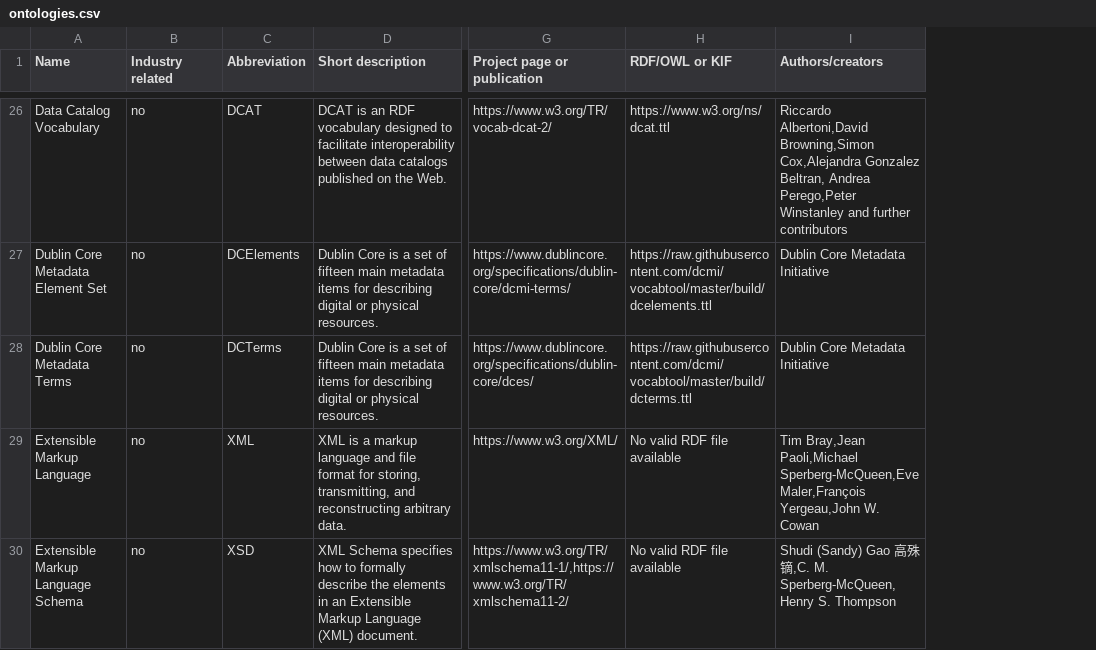
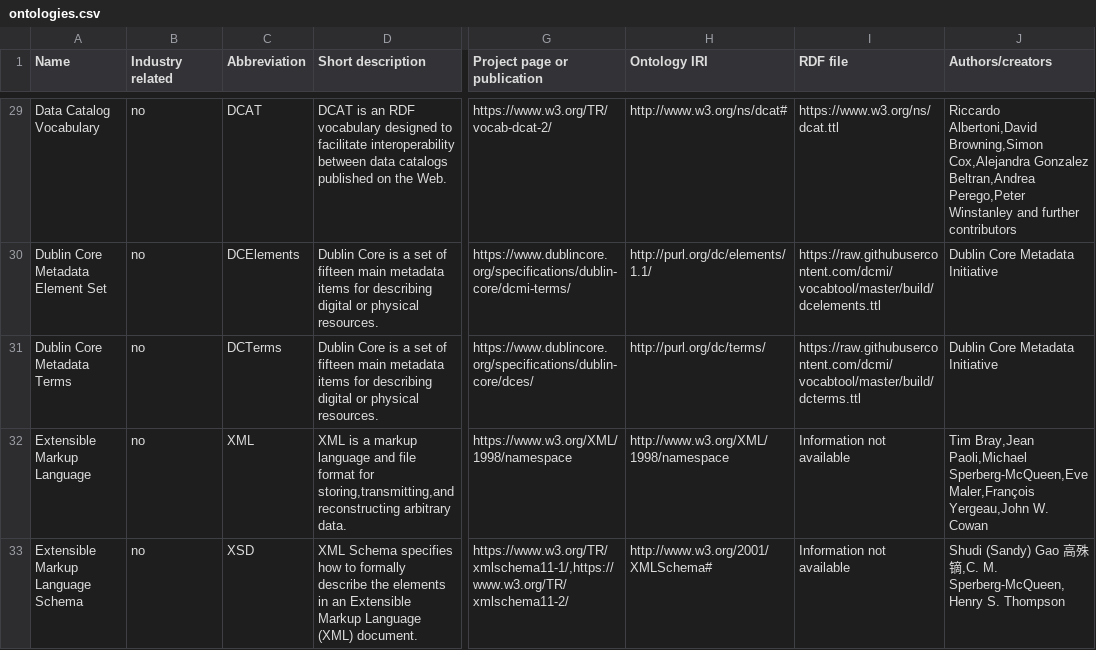
Before and after one commit to k00ni/manufacturing-industry-ontology-list, a CSV file: ontologies.csv, drawn as a sheet; only a part is shown, gaps mark what is left out; addresses are those after the commit; the diff covers the shown part only; the diff names each change by its address in the sheet, - before the commit and + after, or states it on an @@ line.

Commit message:
backup commit (added ontology IRI to CSV, refined code, made remarks)

```diff
--- a/ontologies.csv
+++ b/ontologies.csv
+column H (Ontology IRI), rows 29-33: http://www.w3.org/ns/dcat# | http://purl.org/dc/elements/1.1/ | http://purl.org/dc/terms/ | http://www.w3.org/XML/1998/namespace | http://www.w3.org/2001/XMLSchema#
-I1: RDF/OWL or KIF
+I1: RDF file
-J29 (Authors/creators): …Cox,Alejandra Gonzalez Beltran, Andrea Perego,Peter Winstanley…
+J29 (Authors/creators): …Cox,Alejandra Gonzalez Beltran,Andrea Perego,Peter Winstanley…
-D32 (Short description): …format for storing, transmitting, and reconstructing arbitrary…
+D32 (Short description): …format for storing,transmitting,and reconstructing arbitrary…
-G32 (Project page or publication): https://www.w3.org/XML/
+G32 (Project page or publication): https://www.w3.org/XML/1998/namespace
-I32:I33 (RDF file): No valid RDF file available
+I32:I33 (RDF file): Information not available
```
Also changed, not shown: 8 added rows and 24 edited cells elsewhere in this file, 5 other files.
